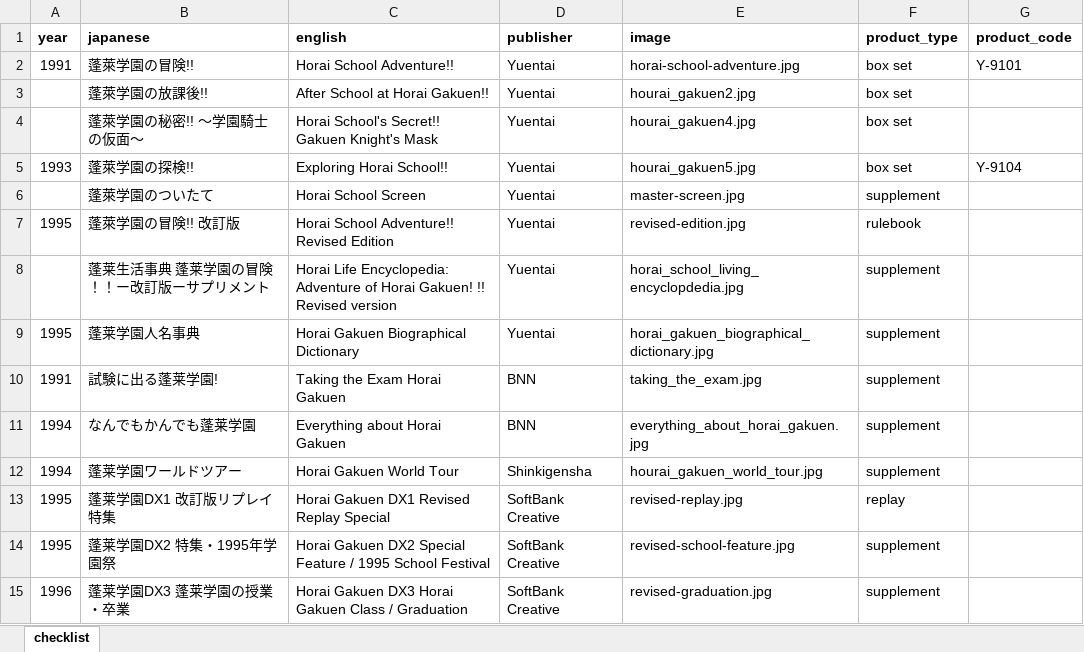
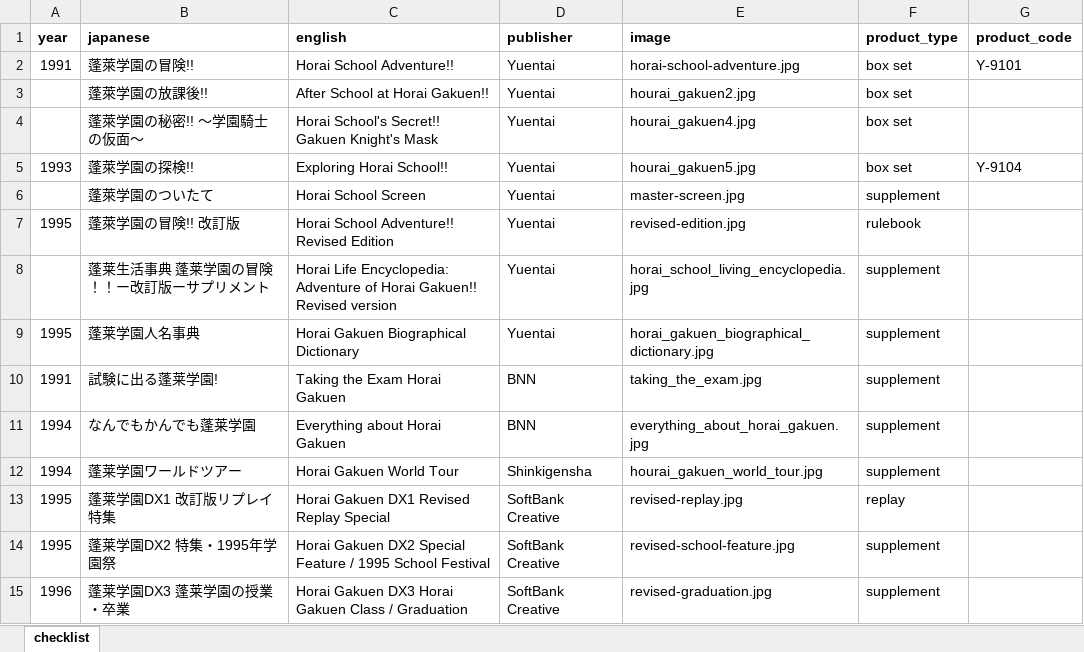
Before and after one commit to weatherspud/japanese-collectors-list, an Excel workbook: horai-school/checklist.xlsx, sheet checklist, drawn as a sheet; values as stored, in another font and other column widths than the file's, no borders; the diff names each change by its address in the sheet, - before the commit and + after, or states it on an @@ line.

Commit message:
image fix

```diff
--- a/horai-school/checklist.xlsx (sheet checklist)
+++ b/horai-school/checklist.xlsx (sheet checklist)
-C8 (english): …of Horai Gakuen! !! Revised version
+C8 (english): …of Horai Gakuen!! Revised version
-E8 (image): horai_school_living_encyclopdedia.jpg
+E8 (image): horai_school_living_encyclopedia.jpg
```
Also changed, not shown: 3 other files.
